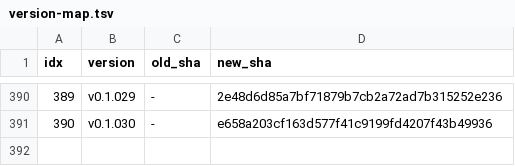
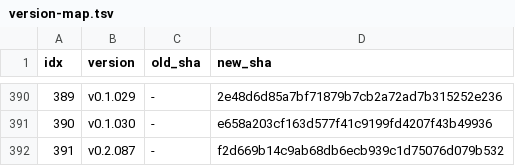
Before and after one commit to iltranqui/lightnet, a TSV file: tasks/rust/version-map.tsv, drawn as a sheet; only a part is shown, gaps mark what is left out.

Commit message:
docs(rust): record v0.2.087 f16 depth pooling

```diff
--- a/tasks/rust/version-map.tsv
+++ b/tasks/rust/version-map.tsv
@@ -391 +391,2 @@ idx	version	old_sha	new_sha
 390	v0.1.030	-	e658a203cf163d577f41c9199fd4207f43b49936
+391	v0.2.087	-	f2d669b14c9ab68db6ecb939c1d75076d079b532
```
Also changed, not shown: 5 other files.
